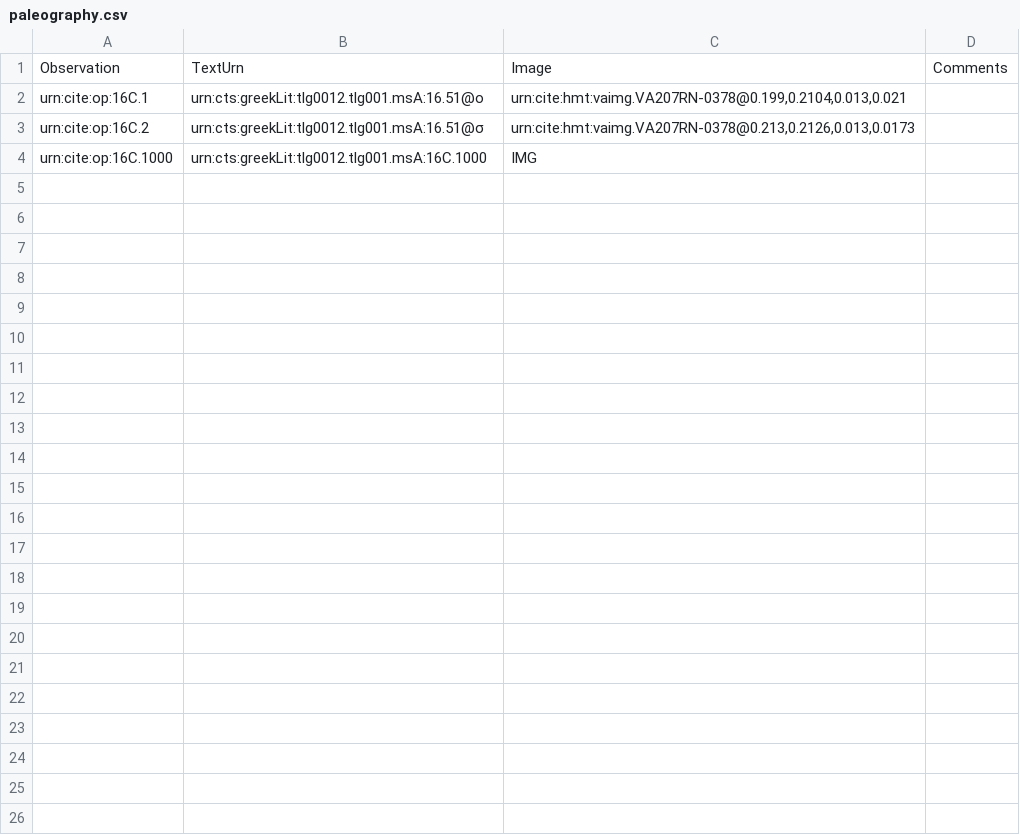
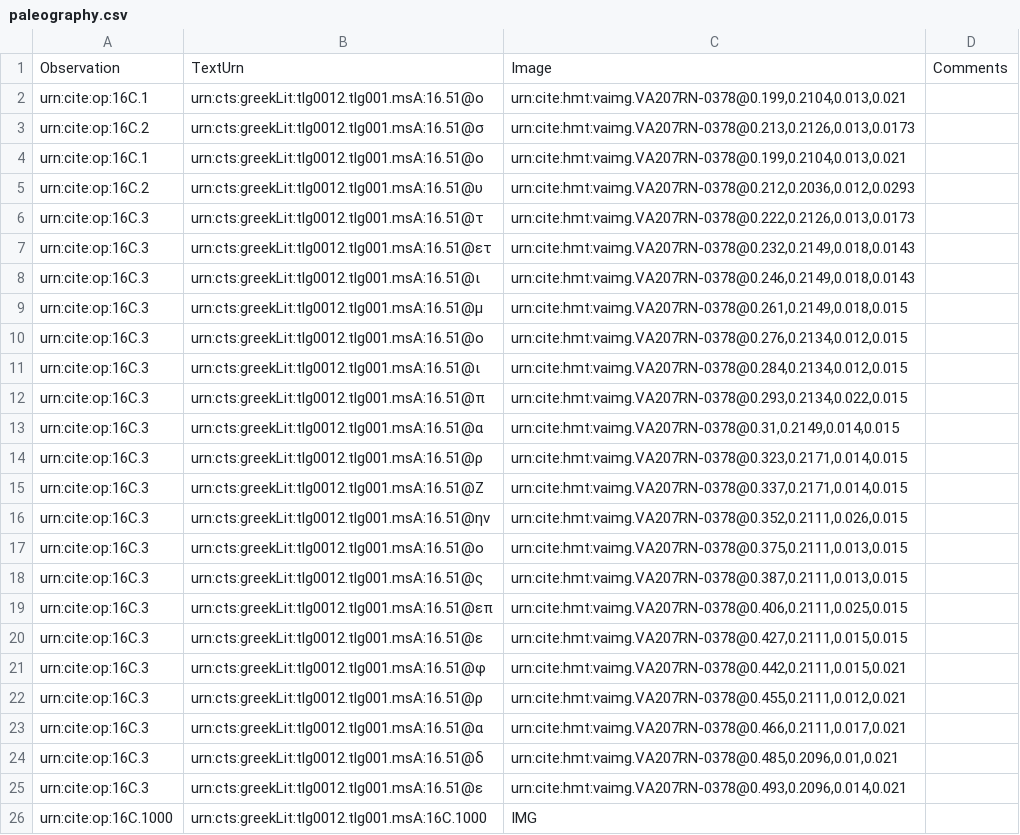
Before and after one commit to hmteditors/furman, a CSV file: TeamC/collections/paleography.csv, drawn as a sheet; the diff names each change by its address in the sheet, - before the commit and + after, or states it on an @@ line.

Commit message:
Update paleography.csv

```diff
--- a/TeamC/collections/paleography.csv
+++ b/TeamC/collections/paleography.csv
+row 4: urn:cite:op:16C.1 | urn:cts:greekLit:tlg0012.tlg001.msA:16.51@ο | urn:cite:hmt:vaimg.VA207RN-0378@0.199,0.2104,0.013,0.021
+row 5: urn:cite:op:16C.2 | urn:cts:greekLit:tlg0012.tlg001.msA:16.51@υ | urn:cite:hmt:vaimg.VA207RN-0378@0.212,0.2036,0.012,0.0293
+row 6: urn:cite:op:16C.3 | urn:cts:greekLit:tlg0012.tlg001.msA:16.51@τ | urn:cite:hmt:vaimg.VA207RN-0378@0.222,0.2126,0.013,0.0173
+row 7: urn:cite:op:16C.3 | urn:cts:greekLit:tlg0012.tlg001.msA:16.51@ετ | urn:cite:hmt:vaimg.VA207RN-0378@0.232,0.2149,0.018,0.0143
+row 8: urn:cite:op:16C.3 | urn:cts:greekLit:tlg0012.tlg001.msA:16.51@ι | urn:cite:hmt:vaimg.VA207RN-0378@0.246,0.2149,0.018,0.0143
+row 9: urn:cite:op:16C.3 | urn:cts:greekLit:tlg0012.tlg001.msA:16.51@μ | urn:cite:hmt:vaimg.VA207RN-0378@0.261,0.2149,0.018,0.015
+row 10: urn:cite:op:16C.3 | urn:cts:greekLit:tlg0012.tlg001.msA:16.51@ο | urn:cite:hmt:vaimg.VA207RN-0378@0.276,0.2134,0.012,0.015
+row 11: urn:cite:op:16C.3 | urn:cts:greekLit:tlg0012.tlg001.msA:16.51@ι | urn:cite:hmt:vaimg.VA207RN-0378@0.284,0.2134,0.012,0.015
+row 12: urn:cite:op:16C.3 | urn:cts:greekLit:tlg0012.tlg001.msA:16.51@π | urn:cite:hmt:vaimg.VA207RN-0378@0.293,0.2134,0.022,0.015
+row 13: urn:cite:op:16C.3 | urn:cts:greekLit:tlg0012.tlg001.msA:16.51@α | urn:cite:hmt:vaimg.VA207RN-0378@0.31,0.2149,0.014,0.015
+row 14: urn:cite:op:16C.3 | urn:cts:greekLit:tlg0012.tlg001.msA:16.51@ρ | urn:cite:hmt:vaimg.VA207RN-0378@0.323,0.2171,0.014,0.015
+row 15: urn:cite:op:16C.3 | urn:cts:greekLit:tlg0012.tlg001.msA:16.51@Ζ | urn:cite:hmt:vaimg.VA207RN-0378@0.337,0.2171,0.014,0.015
+row 16: urn:cite:op:16C.3 | urn:cts:greekLit:tlg0012.tlg001.msA:16.51@ην | urn:cite:hmt:vaimg.VA207RN-0378@0.352,0.2111,0.026,0.015
+row 17: urn:cite:op:16C.3 | urn:cts:greekLit:tlg0012.tlg001.msA:16.51@ο | urn:cite:hmt:vaimg.VA207RN-0378@0.375,0.2111,0.013,0.015
+row 18: urn:cite:op:16C.3 | urn:cts:greekLit:tlg0012.tlg001.msA:16.51@ς | urn:cite:hmt:vaimg.VA207RN-0378@0.387,0.2111,0.013,0.015
+row 19: urn:cite:op:16C.3 | urn:cts:greekLit:tlg0012.tlg001.msA:16.51@επ | urn:cite:hmt:vaimg.VA207RN-0378@0.406,0.2111,0.025,0.015
+row 20: urn:cite:op:16C.3 | urn:cts:greekLit:tlg0012.tlg001.msA:16.51@ε | urn:cite:hmt:vaimg.VA207RN-0378@0.427,0.2111,0.015,0.015
+row 21: urn:cite:op:16C.3 | urn:cts:greekLit:tlg0012.tlg001.msA:16.51@φ | urn:cite:hmt:vaimg.VA207RN-0378@0.442,0.2111,0.015,0.021
+row 22: urn:cite:op:16C.3 | urn:cts:greekLit:tlg0012.tlg001.msA:16.51@ρ | urn:cite:hmt:vaimg.VA207RN-0378@0.455,0.2111,0.012,0.021
+row 23: urn:cite:op:16C.3 | urn:cts:greekLit:tlg0012.tlg001.msA:16.51@α | urn:cite:hmt:vaimg.VA207RN-0378@0.466,0.2111,0.017,0.021
+row 24: urn:cite:op:16C.3 | urn:cts:greekLit:tlg0012.tlg001.msA:16.51@δ | urn:cite:hmt:vaimg.VA207RN-0378@0.485,0.2096,0.01,0.021
+row 25: urn:cite:op:16C.3 | urn:cts:greekLit:tlg0012.tlg001.msA:16.51@ε | urn:cite:hmt:vaimg.VA207RN-0378@0.493,0.2096,0.014,0.021
```
